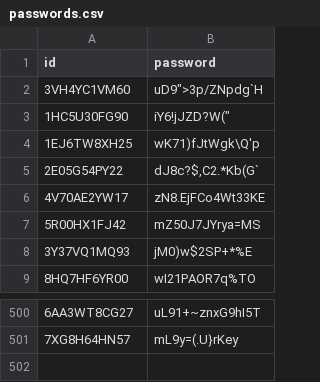
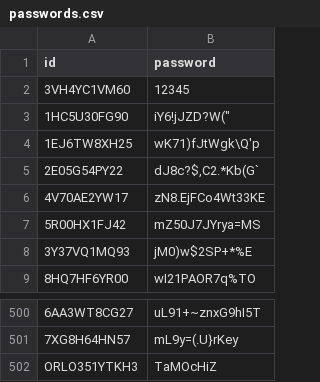
Before and after one commit to StudyingBelial/FOD-Project, a CSV file: data/passwords.csv, drawn as a sheet; only a part is shown, gaps mark what is left out.

```diff
--- a/data/passwords.csv
+++ b/data/passwords.csv
@@ -1,3 +1,3 @@
 id,password
-3VH4YC1VM60,"uD9"">3p/ZNpdg`H"
+3VH4YC1VM60,12345
 1HC5U30FG90,"iY6!jJZD?W("""
@@ -501 +501,2 @@ id,password
 7XG8H64HN57,mL9y=(.U}rKey
+ORLO351YTKH3,TaMOcHiZ
```
Also changed, not shown: data/eca.csv, data/grades.csv, 19 other files.
